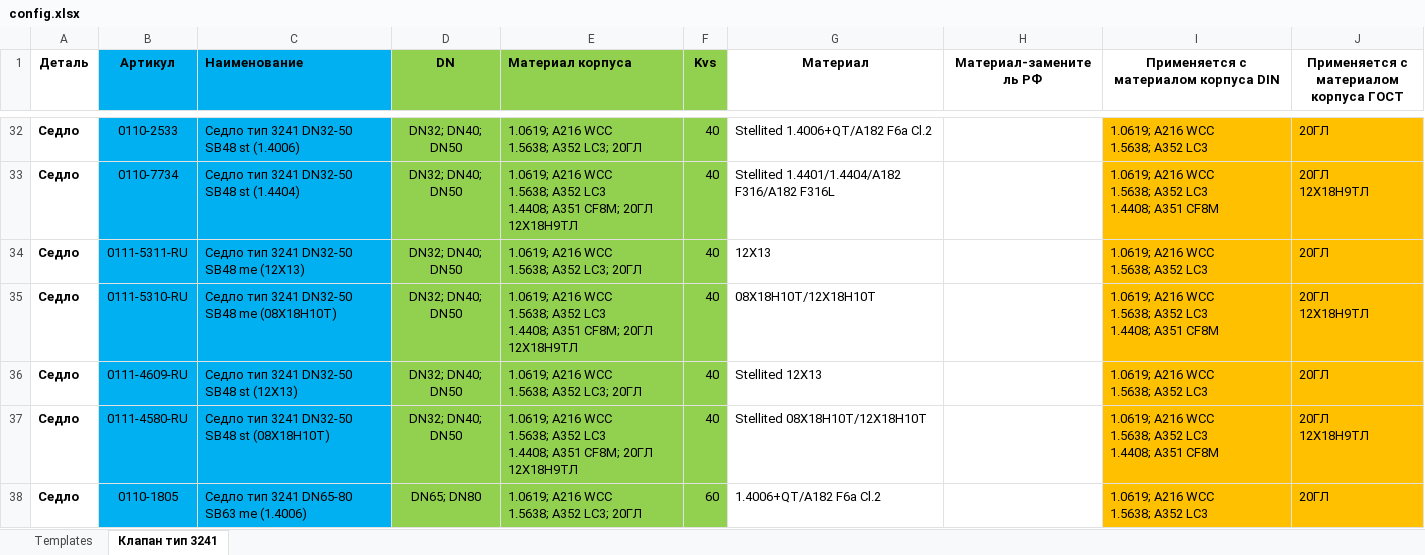
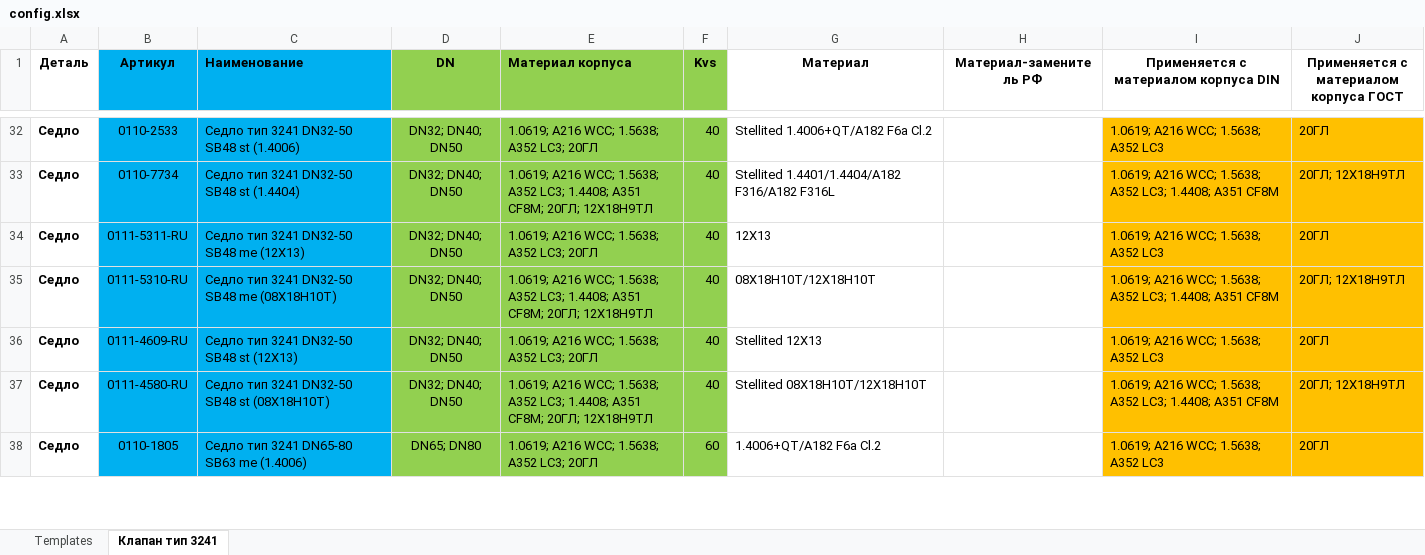
Before and after one commit to dv-markov/Python_OOP, an Excel workbook: ERP/SC_CONF_r4/config.xlsx, sheet Клапан тип 3241, drawn as a sheet; only a part is shown, gaps mark what is left out; values as stored, in another font and other column widths than the file's, no borders; conditional formats not drawn; ↵ is a line break in a cell; the diff covers the shown part only; the diff names each change by its address in the sheet, - before the commit and + after, or states it on an @@ line.

```diff
--- a/ERP/SC_CONF_r4/config.xlsx (sheet Клапан тип 3241)
+++ b/ERP/SC_CONF_r4/config.xlsx (sheet Клапан тип 3241)
-E32 (Материал корпуса): 1.0619; A216 WCC ↵ 1.5638; A352 LC3; 20ГЛ
+E32 (Материал корпуса): 1.0619; A216 WCC; 1.5638; A352 LC3; 20ГЛ
-I32: 1.0619; A216 WCC ↵ 1.5638; A352 LC3
+I32: 1.0619; A216 WCC; 1.5638; A352 LC3
-E33 (Материал корпуса): 1.0619; A216 WCC ↵ 1.5638; A352 LC3 ↵ 1.4408; A351 CF8M; 20ГЛ ↵ 12Х18Н9ТЛ
+E33 (Материал корпуса): 1.0619; A216 WCC; 1.5638; A352 LC3; 1.4408; A351 CF8M; 20ГЛ; 12Х18Н9ТЛ
-I33: 1.0619; A216 WCC ↵ 1.5638; A352 LC3 ↵ 1.4408; A351…
+I33: 1.0619; A216 WCC; 1.5638; A352 LC3; 1.4408; A351…
-J33: 20ГЛ ↵ 12Х18Н9ТЛ
+J33: 20ГЛ; 12Х18Н9ТЛ
-E34 (Материал корпуса): 1.0619; A216 WCC ↵ 1.5638; A352 LC3; 20ГЛ
+E34 (Материал корпуса): 1.0619; A216 WCC; 1.5638; A352 LC3; 20ГЛ
-I34: 1.0619; A216 WCC ↵ 1.5638; A352 LC3
+I34: 1.0619; A216 WCC; 1.5638; A352 LC3
-E35 (Материал корпуса): 1.0619; A216 WCC ↵ 1.5638; A352 LC3 ↵ 1.4408; A351 CF8M; 20ГЛ ↵ 12Х18Н9ТЛ
+E35 (Материал корпуса): 1.0619; A216 WCC; 1.5638; A352 LC3; 1.4408; A351 CF8M; 20ГЛ; 12Х18Н9ТЛ
-I35: 1.0619; A216 WCC ↵ 1.5638; A352 LC3 ↵ 1.4408; A351…
+I35: 1.0619; A216 WCC; 1.5638; A352 LC3; 1.4408; A351…
-J35: 20ГЛ ↵ 12Х18Н9ТЛ
+J35: 20ГЛ; 12Х18Н9ТЛ
-E36 (Материал корпуса): 1.0619; A216 WCC ↵ 1.5638; A352 LC3; 20ГЛ
+E36 (Материал корпуса): 1.0619; A216 WCC; 1.5638; A352 LC3; 20ГЛ
-I36: 1.0619; A216 WCC ↵ 1.5638; A352 LC3
+I36: 1.0619; A216 WCC; 1.5638; A352 LC3
-E37 (Материал корпуса): 1.0619; A216 WCC ↵ 1.5638; A352 LC3 ↵ 1.4408; A351 CF8M; 20ГЛ ↵ 12Х18Н9ТЛ
+E37 (Материал корпуса): 1.0619; A216 WCC; 1.5638; A352 LC3; 1.4408; A351 CF8M; 20ГЛ; 12Х18Н9ТЛ
-I37: 1.0619; A216 WCC ↵ 1.5638; A352 LC3 ↵ 1.4408; A351…
+I37: 1.0619; A216 WCC; 1.5638; A352 LC3; 1.4408; A351…
-J37: 20ГЛ ↵ 12Х18Н9ТЛ
+J37: 20ГЛ; 12Х18Н9ТЛ
-E38 (Материал корпуса): 1.0619; A216 WCC ↵ 1.5638; A352 LC3; 20ГЛ
+E38 (Материал корпуса): 1.0619; A216 WCC; 1.5638; A352 LC3; 20ГЛ
-I38: 1.0619; A216 WCC ↵ 1.5638; A352 LC3
+I38: 1.0619; A216 WCC; 1.5638; A352 LC3
```
Also changed, not shown: 68 edited cells and cell formats elsewhere in this sheet, 1 other file.
